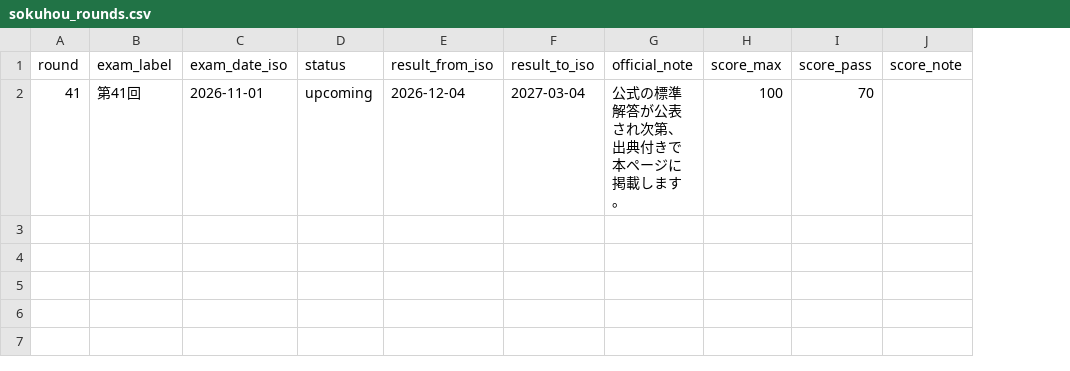
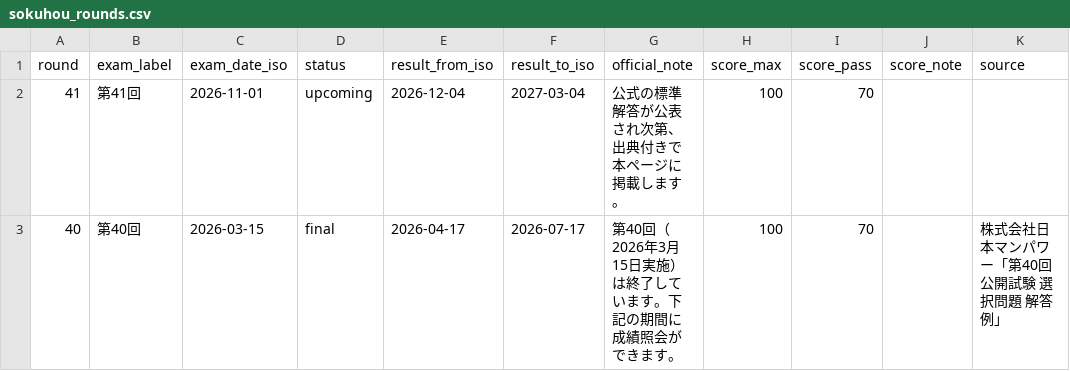
Before and after one commit to takkenshiken2026-sudo/mentalhealth-master, a CSV file: data/sokuhou_rounds.csv, drawn as a sheet; the diff names each change by its address in the sheet, - before the commit and + after, or states it on an @@ line.

```diff
--- a/data/sokuhou_rounds.csv
+++ b/data/sokuhou_rounds.csv
+column K (source), empty
+row 3: 40 | 第40回 | 2026-03-15 | final | 2026-04-17 | 2026-07-17 | 第40回（2026年3月15日実施）は終了しています。下記の期間に成績照会ができます。 | 100 | 70 |  | 株式会社日本マンパワー「第40回公開試験 選択問題 解答例」
```
Also changed, not shown: grades/self/data/sokuhou_rounds.csv, 15 other files.
